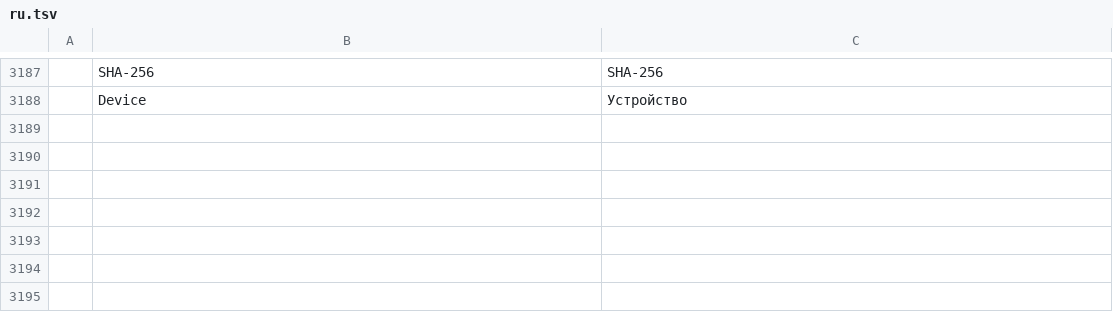
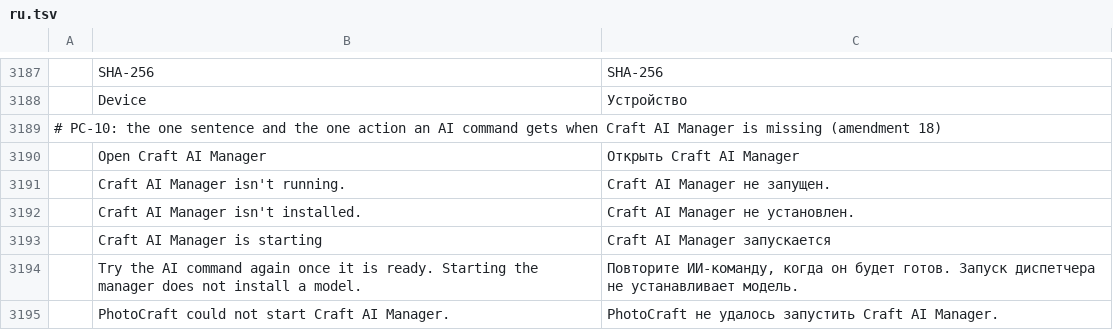
Before and after one commit to erikerikerik/photocraft, a TSV file: crates/ui-egui/src/i18n/ru.tsv, drawn as a sheet; only a part is shown, gaps mark what is left out; the diff names each change by its address in the sheet, - before the commit and + after, or states it on an @@ line.

```diff
--- a/crates/ui-egui/src/i18n/ru.tsv
+++ b/crates/ui-egui/src/i18n/ru.tsv
+row 3189: # PC-10: the one sentence and the one action an AI command gets when Craft AI Manager is missing (amendment 18)
+row 3190:  | Open Craft AI Manager | Открыть Craft AI Manager
+row 3191:  | Craft AI Manager isn't running. | Craft AI Manager не запущен.
+row 3192:  | Craft AI Manager isn't installed. | Craft AI Manager не установлен.
+row 3193:  | Craft AI Manager is starting | Craft AI Manager запускается
+row 3194:  | Try the AI command again once it is ready. Starting the manager does not install a model. | Повторите ИИ-команду, когда он будет готов. Запуск диспетчера не устанавливает модель.
+row 3195:  | PhotoCraft could not start Craft AI Manager. | PhotoCraft не удалось запустить Craft AI Manager.
```
Also changed, not shown: crates/ui-egui/src/i18n/el.tsv, crates/ui-egui/src/i18n/ja.tsv, 27 other files.
